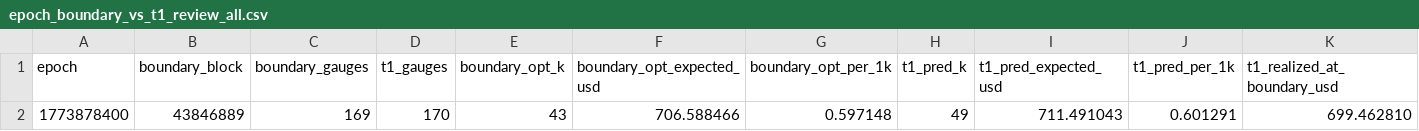
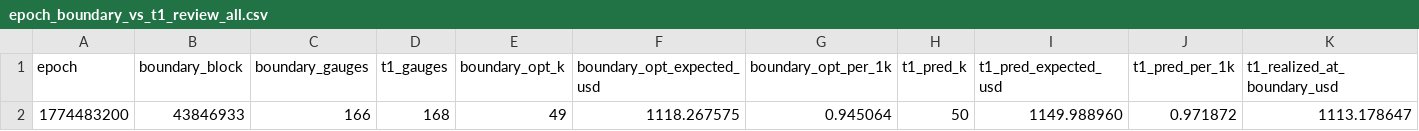
Before and after one commit to RichJamo/hydrex-optimiser, a CSV file: analysis/pre_boundary/epoch_boundary_vs_t1_review_all.csv, drawn as a sheet; only a part is shown; removed rows and columns are numbered as before the commit, all else as after; rows hold the shown columns only; the diff names each change by its address in the sheet, - before the commit and + after, or states it on an @@ line.

Commit message:
fix: Update epoch data and enhance snapshot handling in auto voter script

```diff
--- a/analysis/pre_boundary/epoch_boundary_vs_t1_review_all.csv
+++ b/analysis/pre_boundary/epoch_boundary_vs_t1_review_all.csv
-row 2: 1773878400 | 43846889 | 169 | 170 | 43 | 706.588466 | 0.597148 | 49 | 711.491043 | 0.601291 | 699.462810
+row 2: 1774483200 | 43846933 | 166 | 168 | 49 | 1118.267575 | 0.945064 | 50 | 1149.988960 | 0.971872 | 1113.178647
```
Also changed, not shown: analysis/pre_boundary/epoch_1774483200_boundary_opt_alloc_k49.csv, 1 other file.
